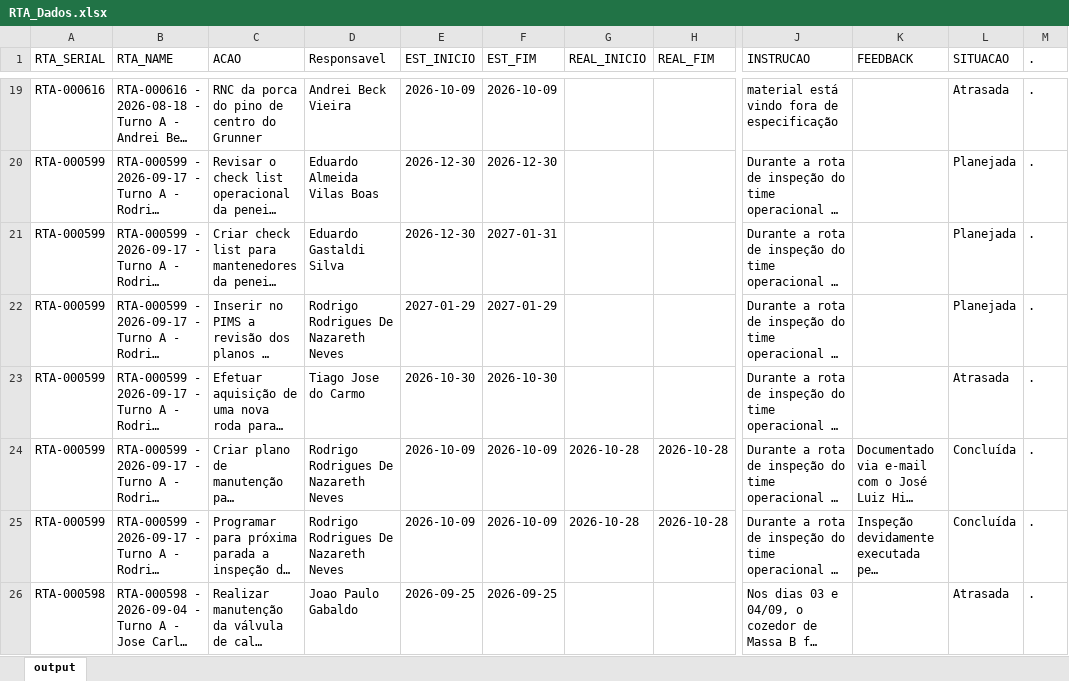
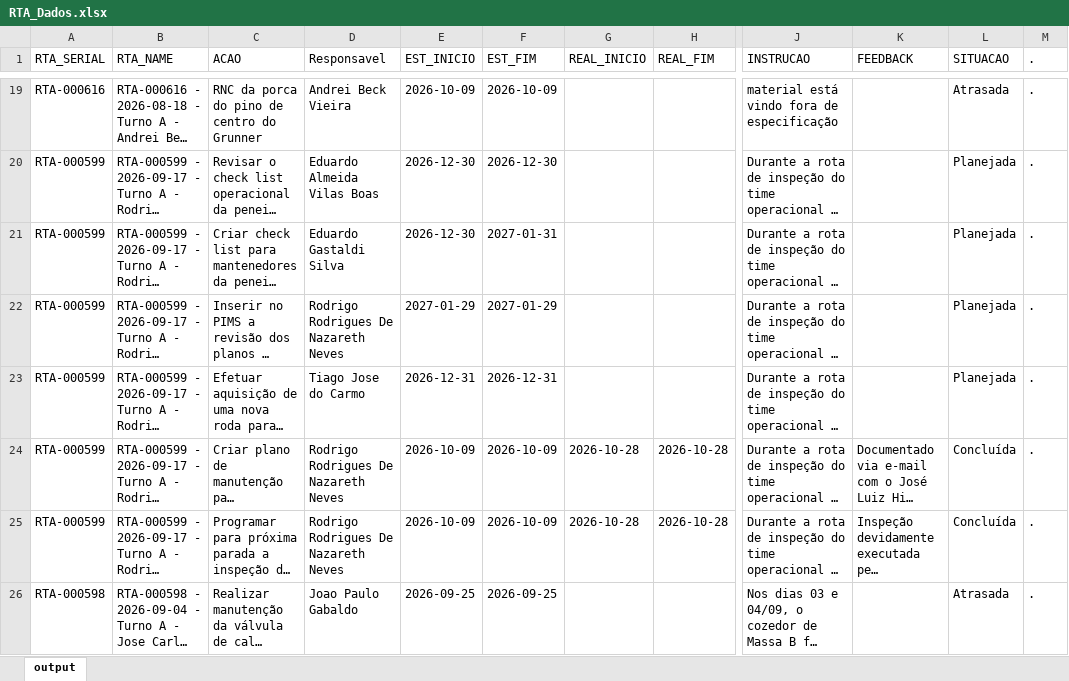
Before and after one commit to raulgribeiro/RTA-Dashboard, an Excel workbook: downloads/RTA_Dados.xlsx, sheet output, drawn as a sheet; only a part is shown, gaps mark what is left out; long unchanged cells end in …; values as stored, in another font and other column widths than the file's, no borders; the diff covers the shown part only; the diff names each change by its address in the sheet, - before the commit and + after, or states it on an @@ line.

```diff
--- a/downloads/RTA_Dados.xlsx (sheet output)
+++ b/downloads/RTA_Dados.xlsx (sheet output)
-E23 (EST_INICIO): 2026-10-30
+E23 (EST_INICIO): 2026-12-31
-F23 (EST_FIM): 2026-10-30
+F23 (EST_FIM): 2026-12-31
-L23 (SITUACAO): Atrasada
+L23 (SITUACAO): Planejada
```
Also changed, not shown: 11 edited cells elsewhere in this sheet, downloads/RTA_Unidade.xlsx, 2 other files.
